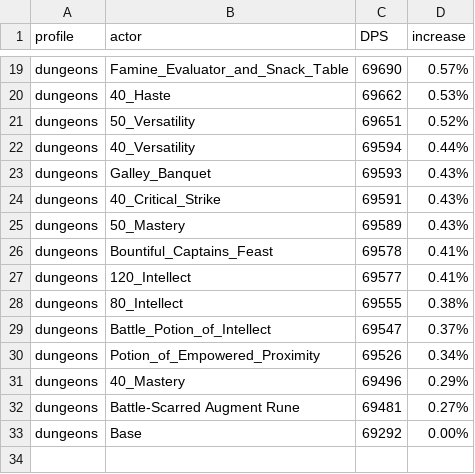
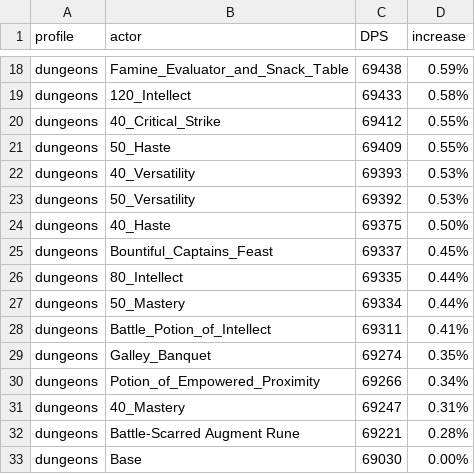
Before and after one commit to WarcraftPriests/bfa-shadow-priest, a CSV file: consumables/Results_Dungeons_SC.csv, drawn as a sheet; only a part is shown, gaps mark what is left out; removed rows and columns are numbered as before the commit, all else as after; the diff covers the shown part only; the diff names each change by its address in the sheet, - before the commit and + after, or states it on an @@ line.

```diff
--- a/consumables/Results_Dungeons_SC.csv
+++ b/consumables/Results_Dungeons_SC.csv
-C18 (DPS): 69690
+C18 (DPS): 69438
-D18 (increase): 0.57%
+D18 (increase): 0.59%
+row 19: dungeons | 120_Intellect | 69433 | 0.58%
+row 20: dungeons | 40_Critical_Strike | 69412 | 0.55%
+row 21: dungeons | 50_Haste | 69409 | 0.55%
-B22 (actor): 40_Haste
+B22 (actor): 40_Versatility
-C22 (DPS): 69662
+C22 (DPS): 69393
-C23 (DPS): 69651
+C23 (DPS): 69392
-D23 (increase): 0.52%
+D23 (increase): 0.53%
-row 22: dungeons | 40_Versatility | 69594 | 0.44%
-row 23: dungeons | Galley_Banquet | 69593 | 0.43%
-row 24: dungeons | 40_Critical_Strike | 69591 | 0.43%
-row 25: dungeons | 50_Mastery | 69589 | 0.43%
+row 24: dungeons | 40_Haste | 69375 | 0.50%
-C25 (DPS): 69578
+C25 (DPS): 69337
-D25 (increase): 0.41%
+D25 (increase): 0.45%
-row 27: dungeons | 120_Intellect | 69577 | 0.41%
-C26 (DPS): 69555
+C26 (DPS): 69335
-D26 (increase): 0.38%
+D26 (increase): 0.44%
+row 27: dungeons | 50_Mastery | 69334 | 0.44%
-C28 (DPS): 69547
+C28 (DPS): 69311
-D28 (increase): 0.37%
+D28 (increase): 0.41%
+row 29: dungeons | Galley_Banquet | 69274 | 0.35%
-C30 (DPS): 69526
+C30 (DPS): 69266
-C31 (DPS): 69496
+C31 (DPS): 69247
-D31 (increase): 0.29%
+D31 (increase): 0.31%
-C32 (DPS): 69481
+C32 (DPS): 69221
-D32 (increase): 0.27%
+D32 (increase): 0.28%
-C33 (DPS): 69292
+C33 (DPS): 69030
```
Also changed, not shown: 6 added rows, 7 removed rows and 20 edited cells elsewhere in this file, consumables/Results_AS.csv, consumables/Results_Dungeons_AS.csv, 5 other files.
